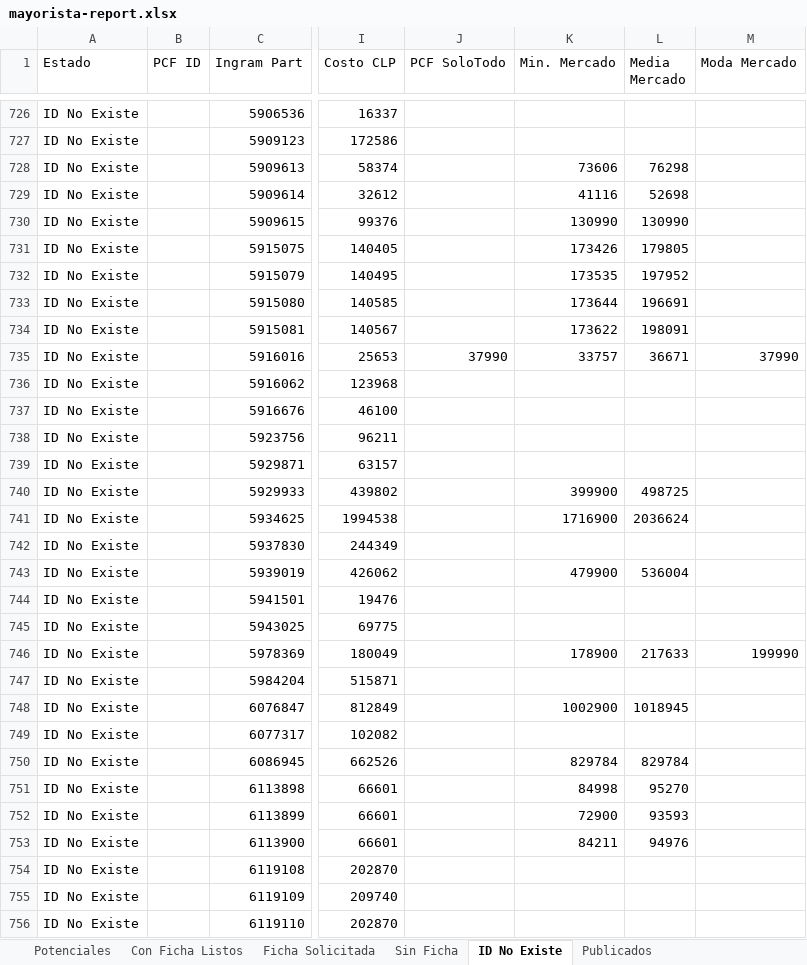
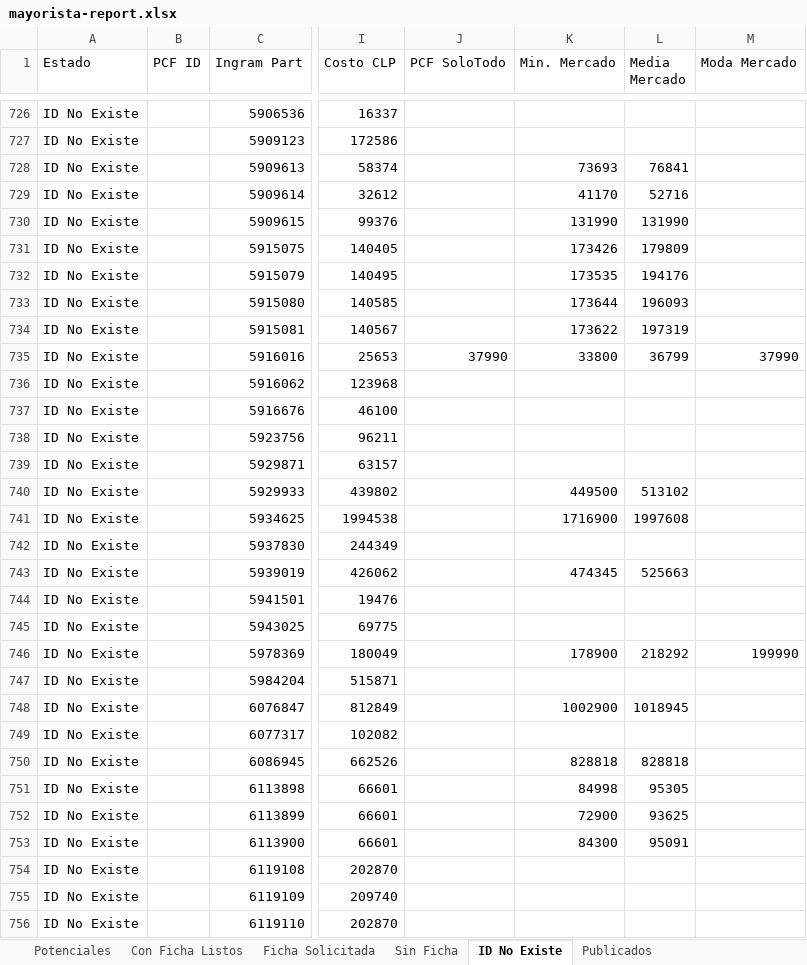
Before and after one commit to aincatoni/pcfactory-monitor-mayoristas, an Excel workbook: mayorista-report.xlsx, sheet ID No Existe, drawn as a sheet; only a part is shown, gaps mark what is left out; values as stored, in another font and other column widths than the file's, no borders; the diff covers the shown part only; the diff names each change by its address in the sheet, - before the commit and + after, or states it on an @@ line.

```diff
--- a/mayorista-report.xlsx (sheet ID No Existe)
+++ b/mayorista-report.xlsx (sheet ID No Existe)
-K728 (Min. Mercado): 73606
+K728 (Min. Mercado): 73693
-L728 (Media Mercado): 76298
+L728 (Media Mercado): 76841
-K729 (Min. Mercado): 41116
+K729 (Min. Mercado): 41170
-L729 (Media Mercado): 52698
+L729 (Media Mercado): 52716
-K730 (Min. Mercado): 130990
+K730 (Min. Mercado): 131990
-L730 (Media Mercado): 130990
+L730 (Media Mercado): 131990
-L731 (Media Mercado): 179805
+L731 (Media Mercado): 179809
-L732 (Media Mercado): 197952
+L732 (Media Mercado): 194176
-L733 (Media Mercado): 196691
+L733 (Media Mercado): 196093
-L734 (Media Mercado): 198091
+L734 (Media Mercado): 197319
-K735 (Min. Mercado): 33757
+K735 (Min. Mercado): 33800
-L735 (Media Mercado): 36671
+L735 (Media Mercado): 36799
-K740 (Min. Mercado): 399900
+K740 (Min. Mercado): 449500
-L740 (Media Mercado): 498725
+L740 (Media Mercado): 513102
-L741 (Media Mercado): 2036624
+L741 (Media Mercado): 1997608
-K743 (Min. Mercado): 479900
+K743 (Min. Mercado): 474345
-L743 (Media Mercado): 536004
+L743 (Media Mercado): 525663
-L746 (Media Mercado): 217633
+L746 (Media Mercado): 218292
-K750 (Min. Mercado): 829784
+K750 (Min. Mercado): 828818
-L750 (Media Mercado): 829784
+L750 (Media Mercado): 828818
-L751 (Media Mercado): 95270
+L751 (Media Mercado): 95305
-L752 (Media Mercado): 93593
+L752 (Media Mercado): 93625
-K753 (Min. Mercado): 84211
+K753 (Min. Mercado): 84300
-L753 (Media Mercado): 94976
+L753 (Media Mercado): 95091
```
Also changed, not shown: 483 edited cells elsewhere in this sheet, sheet Publicados, sheet Potenciales, sheet Con Ficha Listos, sheet Ficha Solicitada, sheet Sin Ficha, 2 other files.
